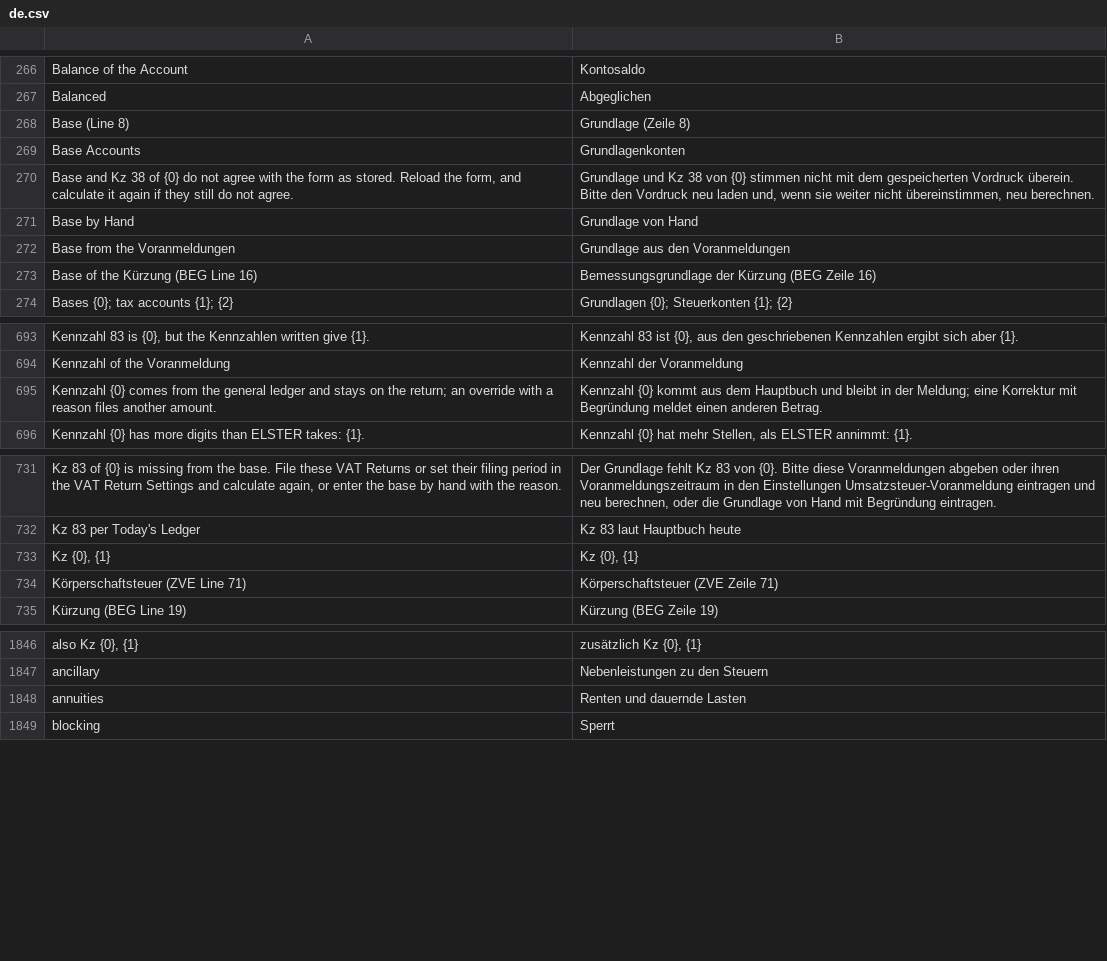
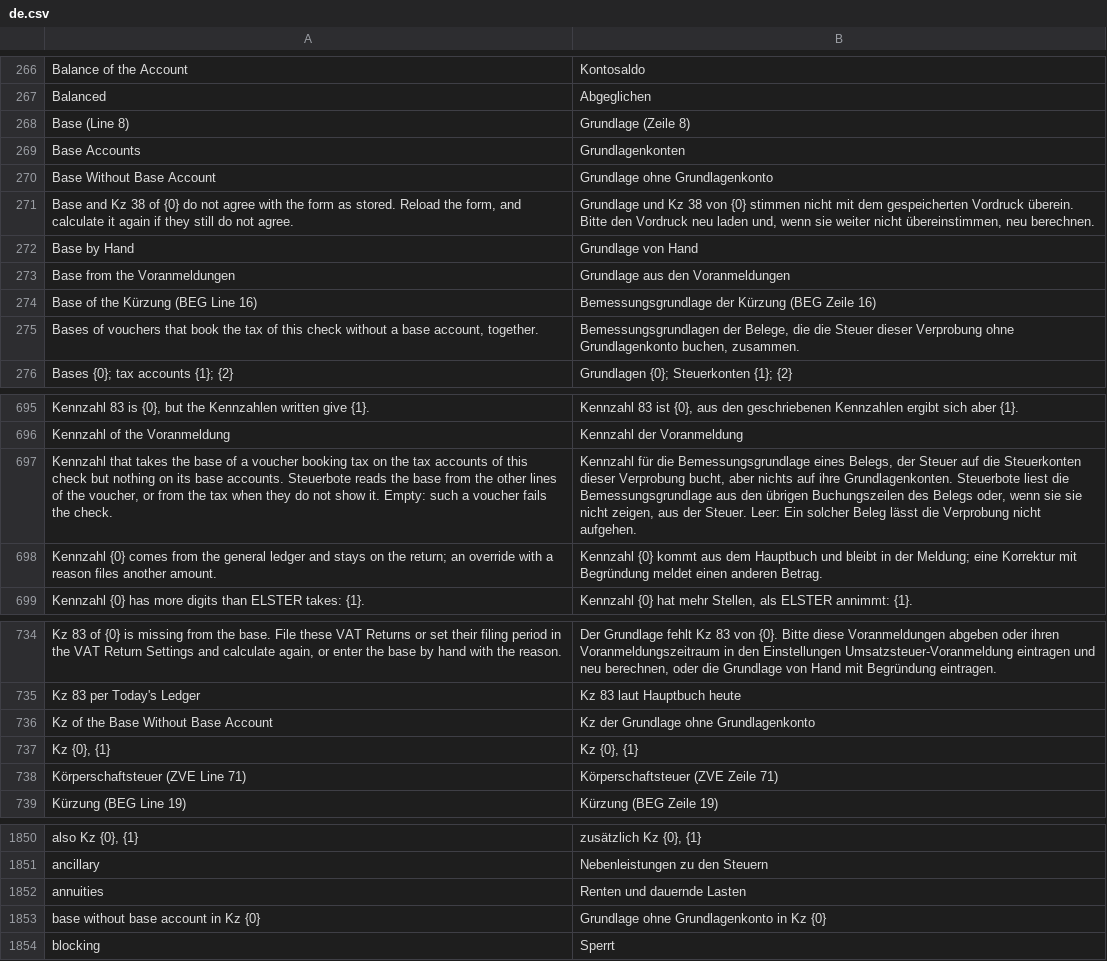
Before and after one commit to encircle360-oss/steuerbote, a CSV file: steuerbote/translations/de.csv, drawn as a sheet; only a part is shown, gaps mark what is left out; the diff names each change by its address in the sheet, - before the commit and + after, or states it on an @@ line.

Commit message:
derive the base of a voucher that books the tax of a reverse-charge or acquisition check but nothing on its base accounts: from the lines of the voucher without a place in the mapping whose tax fits, otherwise from the tax with the hint grundlage-aus-steuer; give the checks of the defaults their kennzahl (89, 93, 94, 84) in revision 2026.2, a column in the mapping and in the check rows, carry it through the annual return, the report ustva kennzahlen and the reconciliation with the invoices, and document it in docs/ustva-kennzahlen.md, docs/einrichtung.md, docs/architektur.md and docs/umsatzsteuererklaerung.md

```diff
--- a/steuerbote/translations/de.csv
+++ b/steuerbote/translations/de.csv
+row 270: Base Without Base Account | Grundlage ohne Grundlagenkonto
+row 275: Bases of vouchers that book the tax of this check without a base account, together. | Bemessungsgrundlagen der Belege, die die Steuer dieser Verprobung ohne Grundlagenkonto buchen, zusammen.
+row 697: Kennzahl that takes the base of a voucher booking tax on the tax accounts of this check but nothing on its base accounts. Steuerbote reads the base from the other lines of the voucher, or from the tax when they do not show it. Empty: such a voucher fails the check. | Kennzahl für die Bemessungsgrundlage eines Belegs, der Steuer auf die Steuerkonten dieser Verprobung bucht, aber nichts auf ihre Grundlagenkonten. Steuerbote liest die Bemessungsgrundlage aus den übrigen Buchungszeilen des Belegs oder, wenn sie sie nicht zeigen, aus der Steuer. Leer: Ein solcher Beleg lässt die Verprobung nicht aufgehen.
+row 736: Kz of the Base Without Base Account | Kz der Grundlage ohne Grundlagenkonto
+row 1853: base without base account in Kz {0} | Grundlage ohne Grundlagenkonto in Kz {0}
```
Also changed, not shown: 20 other files.
